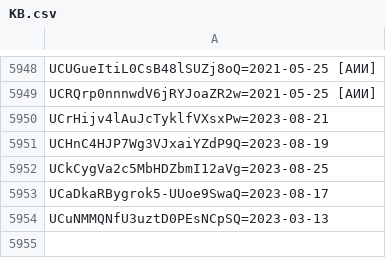
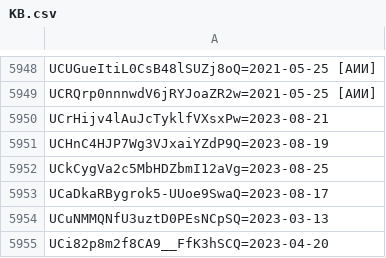
Before and after one commit to domkpat/yt-metabot-user-js, a CSV file: KB.csv, drawn as a sheet; only a part is shown, gaps mark what is left out.

Commit message:
Add files via upload

```diff
--- a/KB.csv
+++ b/KB.csv
@@ -5954 +5954,2 @@ UCaDkaRBygrok5-UUoe9SwaQ=2023-08-17
 UCuNMMQNfU3uztD0PEsNCpSQ=2023-03-13
+UCi82p8m2f8CA9__FfK3hSCQ=2023-04-20
```
